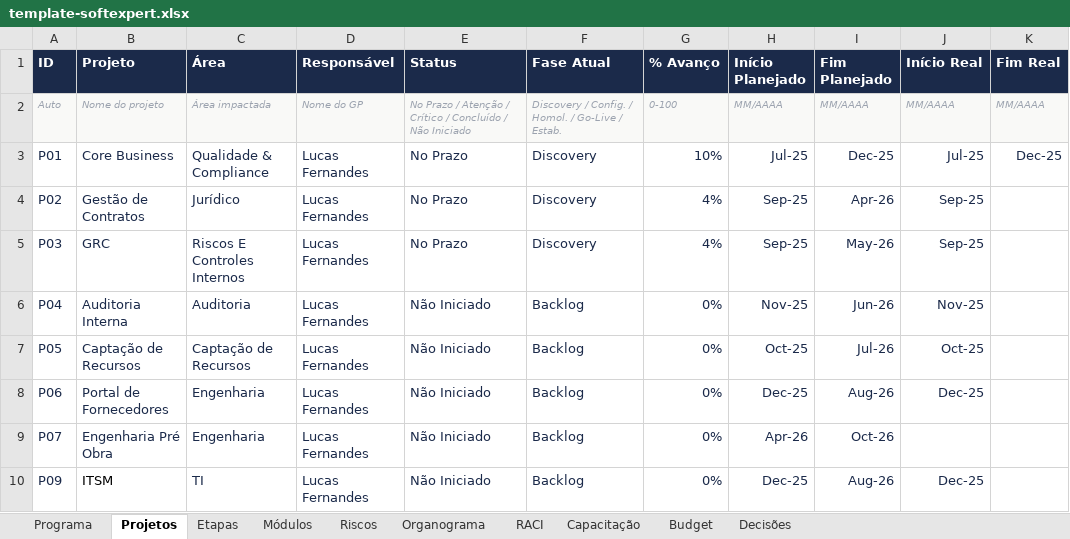
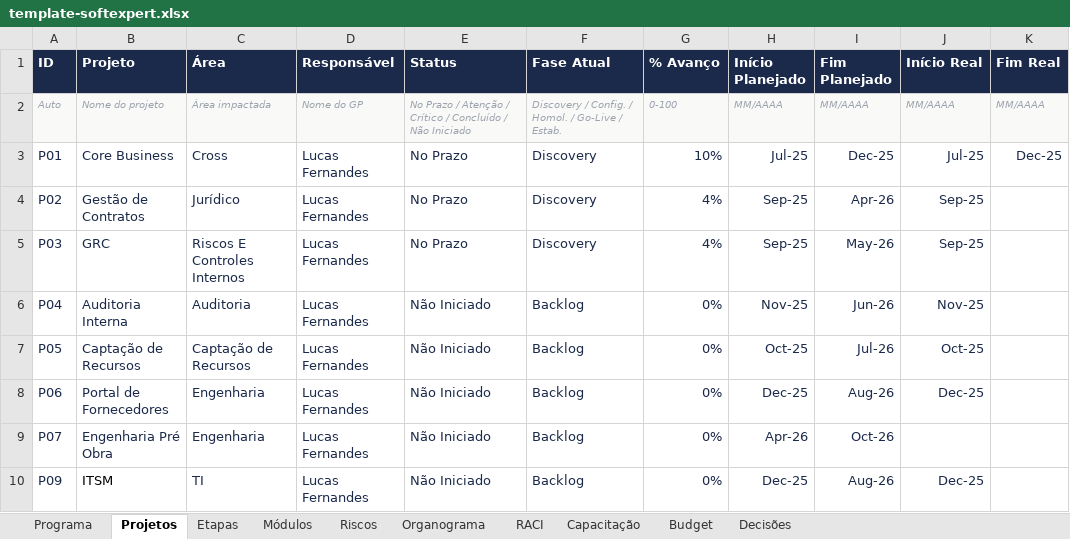
Before and after one commit to Lucas7Fernandes/Softexpert, an Excel workbook: template-softexpert.xlsx, sheet Projetos, drawn as a sheet; only a part is shown; values as stored, in another font and other column widths than the file's, no borders; the diff names each change by its address in the sheet, - before the commit and + after, or states it on an @@ line.

Commit message:
Atualização automática da planilha

```diff
--- a/template-softexpert.xlsx (sheet Projetos)
+++ b/template-softexpert.xlsx (sheet Projetos)
-C3 (Área): Qualidade & Compliance
+C3 (Área): Cross
```
Also changed, not shown: sheet Programa.
